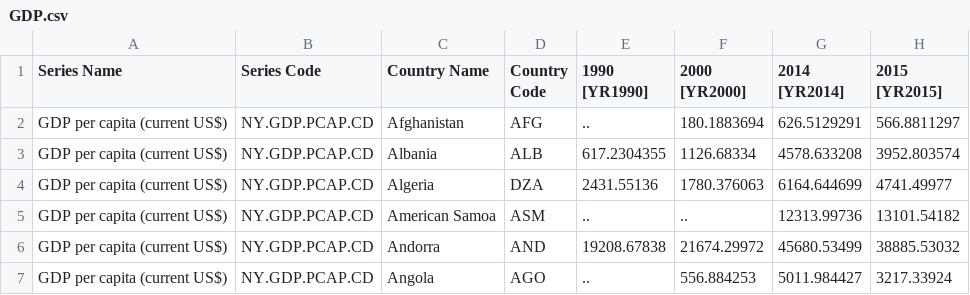
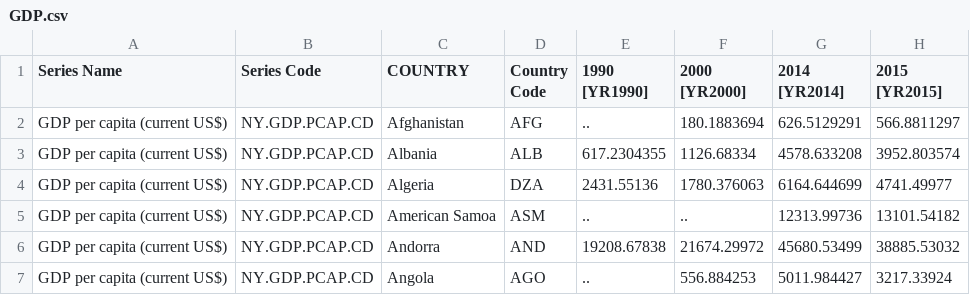
Before and after one commit to nazimben25/project1_group2, a CSV file: Resources/GDP.csv, drawn as a sheet; only a part is shown; the diff names each change by its address in the sheet, - before the commit and + after, or states it on an @@ line.

```diff
--- a/Resources/GDP.csv
+++ b/Resources/GDP.csv
-C1: Country Name
+C1: COUNTRY
```
Also changed, not shown: Resources/CPI rates.csv, 8 other files.
